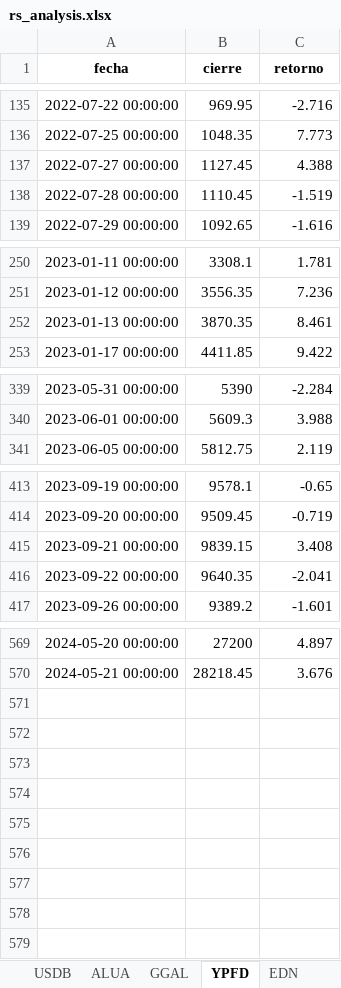
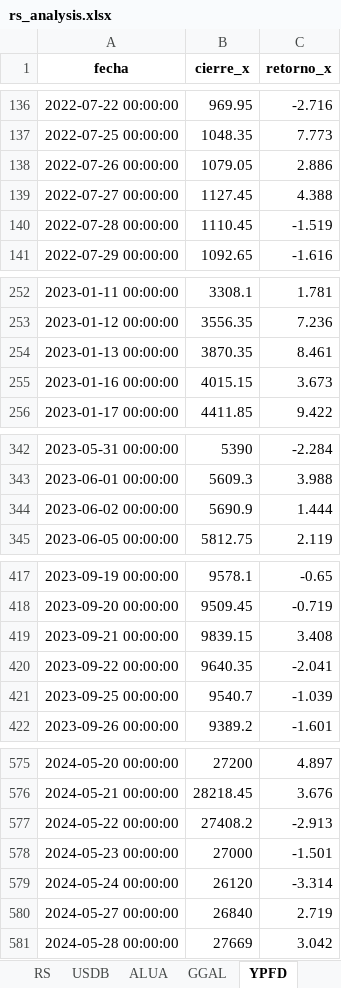
Before and after one commit to facuova/relativeStrange, an Excel workbook: data/output/rs_analysis.xlsx, sheet YPFD, drawn as a sheet; only a part is shown, gaps mark what is left out; values as stored, in another font and other column widths than the file's, no borders; the diff covers the shown part only; the diff names each change by its address in the sheet, - before the commit and + after, or states it on an @@ line.

```diff
--- a/data/output/rs_analysis.xlsx (sheet YPFD)
+++ b/data/output/rs_analysis.xlsx (sheet YPFD)
-B1: cierre
+B1: cierre_x
-C1: retorno
+C1: retorno_x
+row 138: 2022-07-26 00:00:00 | 1079.05 | 2.886
+row 255: 2023-01-16 00:00:00 | 4015.15 | 3.673
+row 344: 2023-06-02 00:00:00 | 5690.9 | 1.444
+row 421: 2023-09-25 00:00:00 | 9540.7 | -1.039
+row 577: 2024-05-22 00:00:00 | 27408.2 | -2.913
+row 578: 2024-05-23 00:00:00 | 27000 | -1.501
+row 579: 2024-05-24 00:00:00 | 26120 | -3.314
+row 580: 2024-05-27 00:00:00 | 26840 | 2.719
+row 581: 2024-05-28 00:00:00 | 27669 | 3.042
```
Also changed, not shown: 2 added rows and 4 edited cells elsewhere in this sheet, sheet RS, sheet USDB, sheet GGAL, sheet ALUA, sheet EDN, other sheet tabs, 10 other files.
